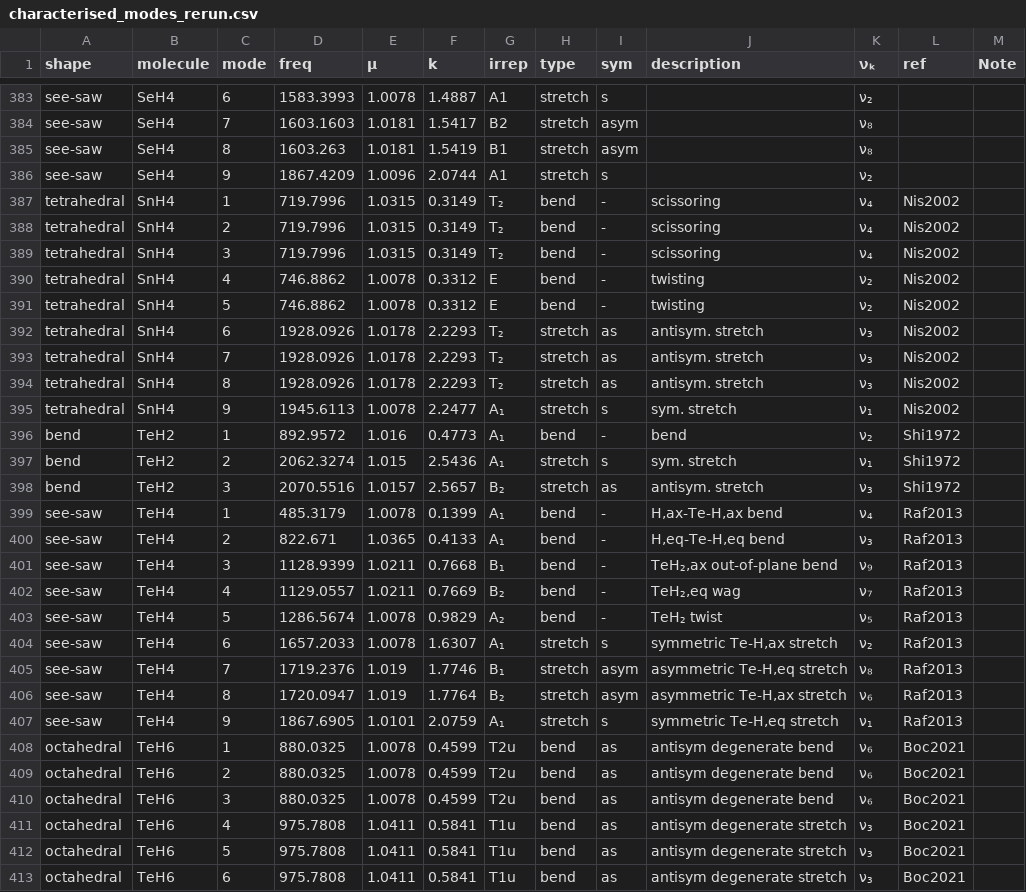
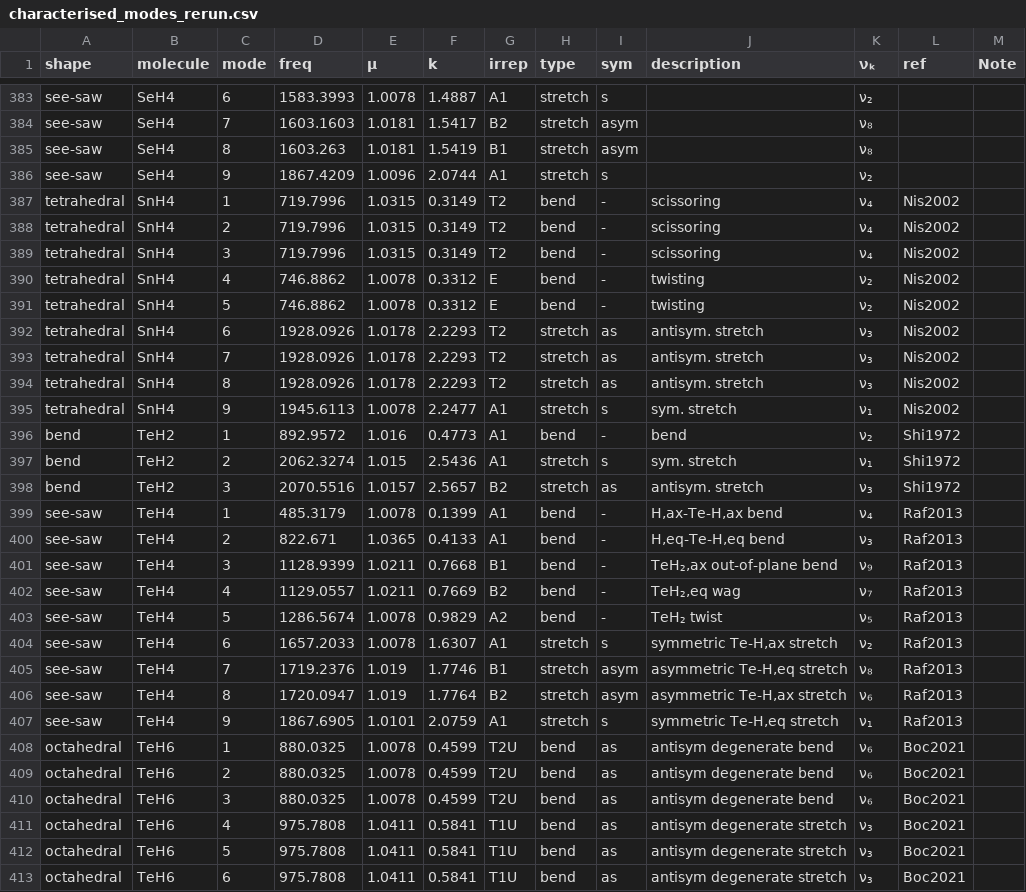
Before and after one commit to Chitiphat-Auvichien/scoring-functions, a CSV file: data/characterised_modes_rerun.csv, drawn as a sheet; only a part is shown, gaps mark what is left out; the diff covers the shown part only.

Commit message:
Fix characterised_modes_rerun.csv: irrep must come from the G16 logs too
regenerate_characterised_modes()'s irrep carve-out (preserve existing
rows' irrep untouched) is correct for the canonical file but wrong here
-- this file's whole point is to represent the G16 rerun, so every
Gaussian-derived column, irrep included, needs to be read from the same
G16 logs for consistency. Patched irrep from the already-computed G16
parse in data/_rerun_mirror/results/library_scores.csv (178 rows
changed); freq/mu/k were already correct. Confirms the 14 swapped/
uncertain modes (F4, FBr3, ClBr3, OCl4, SH4, SeCl4) now show the actual
G16 assignment, including ClBr3's literal "?A" from Gaussian itself.

```diff
--- a/data/characterised_modes_rerun.csv
+++ b/data/characterised_modes_rerun.csv
@@ -386,28 +386,28 @@ see-saw,SeH4,8,1603.263,1.0181,1.5419,B1,stretch,asym,,ν₈,,
 see-saw,SeH4,9,1867.4209,1.0096,2.0744,A1,stretch,s,,ν₂,,
-tetrahedral,SnH4,1,719.7996,1.0315,0.3149,T₂,bend,-,scissoring,ν₄,Nis2002,
-tetrahedral,SnH4,2,719.7996,1.0315,0.3149,T₂,bend,-,scissoring,ν₄,Nis2002,
-tetrahedral,SnH4,3,719.7996,1.0315,0.3149,T₂,bend,-,scissoring,ν₄,Nis2002,
+tetrahedral,SnH4,1,719.7996,1.0315,0.3149,T2,bend,-,scissoring,ν₄,Nis2002,
+tetrahedral,SnH4,2,719.7996,1.0315,0.3149,T2,bend,-,scissoring,ν₄,Nis2002,
+tetrahedral,SnH4,3,719.7996,1.0315,0.3149,T2,bend,-,scissoring,ν₄,Nis2002,
 tetrahedral,SnH4,4,746.8862,1.0078,0.3312,E,bend,-,twisting,ν₂,Nis2002,
 tetrahedral,SnH4,5,746.8862,1.0078,0.3312,E,bend,-,twisting,ν₂,Nis2002,
-tetrahedral,SnH4,6,1928.0926,1.0178,2.2293,T₂,stretch,as,antisym. stretch,ν₃,Nis2002,
-tetrahedral,SnH4,7,1928.0926,1.0178,2.2293,T₂,stretch,as,antisym. stretch,ν₃,Nis2002,
-tetrahedral,SnH4,8,1928.0926,1.0178,2.2293,T₂,stretch,as,antisym. stretch,ν₃,Nis2002,
-tetrahedral,SnH4,9,1945.6113,1.0078,2.2477,A₁,stretch,s,sym. stretch,ν₁,Nis2002,
-bend,TeH2,1,892.9572,1.016,0.4773,A₁,bend,-,bend,ν₂,Shi1972,
-bend,TeH2,2,2062.3274,1.015,2.5436,A₁,stretch,s,sym. stretch,ν₁,Shi1972,
-bend,TeH2,3,2070.5516,1.0157,2.5657,B₂,stretch,as,antisym. stretch,ν₃,Shi1972,
-see-saw,TeH4,1,485.3179,1.0078,0.1399,A₁,bend,-,"H,ax-Te-H,ax bend",ν₄,Raf2013,
-see-saw,TeH4,2,822.671,1.0365,0.4133,A₁,bend,-,"H,eq-Te-H,eq bend",ν₃,Raf2013,
-see-saw,TeH4,3,1128.9399,1.0211,0.7668,B₁,bend,-,"TeH₂,ax out-of-plane bend",ν₉,Raf2013,
-see-saw,TeH4,4,1129.0557,1.0211,0.7669,B₂,bend,-,"TeH₂,eq wag",ν₇,Raf2013,
-see-saw,TeH4,5,1286.5674,1.0078,0.9829,A₂,bend,-,TeH₂ twist,ν₅,Raf2013,
-see-saw,TeH4,6,1657.2033,1.0078,1.6307,A₁,stretch,s,"symmetric Te-H,ax stretch",ν₂,Raf2013,
-see-saw,TeH4,7,1719.2376,1.019,1.7746,B₁,stretch,asym,"asymmetric Te-H,eq stretch",ν₈,Raf2013,
-see-saw,TeH4,8,1720.0947,1.019,1.7764,B₂,stretch,asym,"asymmetric Te-H,ax stretch",ν₆,Raf2013,
-see-saw,TeH4,9,1867.6905,1.0101,2.0759,A₁,stretch,s,"symmetric Te-H,eq stretch",ν₁,Raf2013,
-octahedral,TeH6,1,880.0325,1.0078,0.4599,T2u,bend,as,antisym degenerate bend,ν₆,Boc2021,
-octahedral,TeH6,2,880.0325,1.0078,0.4599,T2u,bend,as,antisym degenerate bend,ν₆,Boc2021,
-octahedral,TeH6,3,880.0325,1.0078,0.4599,T2u,bend,as,antisym degenerate bend,ν₆,Boc2021,
-octahedral,TeH6,4,975.7808,1.0411,0.5841,T1u,bend,as,antisym degenerate stretch,ν₃,Boc2021,
-octahedral,TeH6,5,975.7808,1.0411,0.5841,T1u,bend,as,antisym degenerate stretch,ν₃,Boc2021,
-octahedral,TeH6,6,975.7808,1.0411,0.5841,T1u,bend,as,antisym degenerate stretch,ν₃,Boc2021,
+tetrahedral,SnH4,6,1928.0926,1.0178,2.2293,T2,stretch,as,antisym. stretch,ν₃,Nis2002,
+tetrahedral,SnH4,7,1928.0926,1.0178,2.2293,T2,stretch,as,antisym. stretch,ν₃,Nis2002,
+tetrahedral,SnH4,8,1928.0926,1.0178,2.2293,T2,stretch,as,antisym. stretch,ν₃,Nis2002,
+tetrahedral,SnH4,9,1945.6113,1.0078,2.2477,A1,stretch,s,sym. stretch,ν₁,Nis2002,
+bend,TeH2,1,892.9572,1.016,0.4773,A1,bend,-,bend,ν₂,Shi1972,
+bend,TeH2,2,2062.3274,1.015,2.5436,A1,stretch,s,sym. stretch,ν₁,Shi1972,
+bend,TeH2,3,2070.5516,1.0157,2.5657,B2,stretch,as,antisym. stretch,ν₃,Shi1972,
+see-saw,TeH4,1,485.3179,1.0078,0.1399,A1,bend,-,"H,ax-Te-H,ax bend",ν₄,Raf2013,
+see-saw,TeH4,2,822.671,1.0365,0.4133,A1,bend,-,"H,eq-Te-H,eq bend",ν₃,Raf2013,
+see-saw,TeH4,3,1128.9399,1.0211,0.7668,B1,bend,-,"TeH₂,ax out-of-plane bend",ν₉,Raf2013,
+see-saw,TeH4,4,1129.0557,1.0211,0.7669,B2,bend,-,"TeH₂,eq wag",ν₇,Raf2013,
+see-saw,TeH4,5,1286.5674,1.0078,0.9829,A2,bend,-,TeH₂ twist,ν₅,Raf2013,
+see-saw,TeH4,6,1657.2033,1.0078,1.6307,A1,stretch,s,"symmetric Te-H,ax stretch",ν₂,Raf2013,
+see-saw,TeH4,7,1719.2376,1.019,1.7746,B1,stretch,asym,"asymmetric Te-H,eq stretch",ν₈,Raf2013,
+see-saw,TeH4,8,1720.0947,1.019,1.7764,B2,stretch,asym,"asymmetric Te-H,ax stretch",ν₆,Raf2013,
+see-saw,TeH4,9,1867.6905,1.0101,2.0759,A1,stretch,s,"symmetric Te-H,eq stretch",ν₁,Raf2013,
+octahedral,TeH6,1,880.0325,1.0078,0.4599,T2U,bend,as,antisym degenerate bend,ν₆,Boc2021,
+octahedral,TeH6,2,880.0325,1.0078,0.4599,T2U,bend,as,antisym degenerate bend,ν₆,Boc2021,
+octahedral,TeH6,3,880.0325,1.0078,0.4599,T2U,bend,as,antisym degenerate bend,ν₆,Boc2021,
+octahedral,TeH6,4,975.7808,1.0411,0.5841,T1U,bend,as,antisym degenerate stretch,ν₃,Boc2021,
+octahedral,TeH6,5,975.7808,1.0411,0.5841,T1U,bend,as,antisym degenerate stretch,ν₃,Boc2021,
+octahedral,TeH6,6,975.7808,1.0411,0.5841,T1U,bend,as,antisym degenerate stretch,ν₃,Boc2021,
```
Also changed, not shown: 153 edited cells elsewhere in this file.
